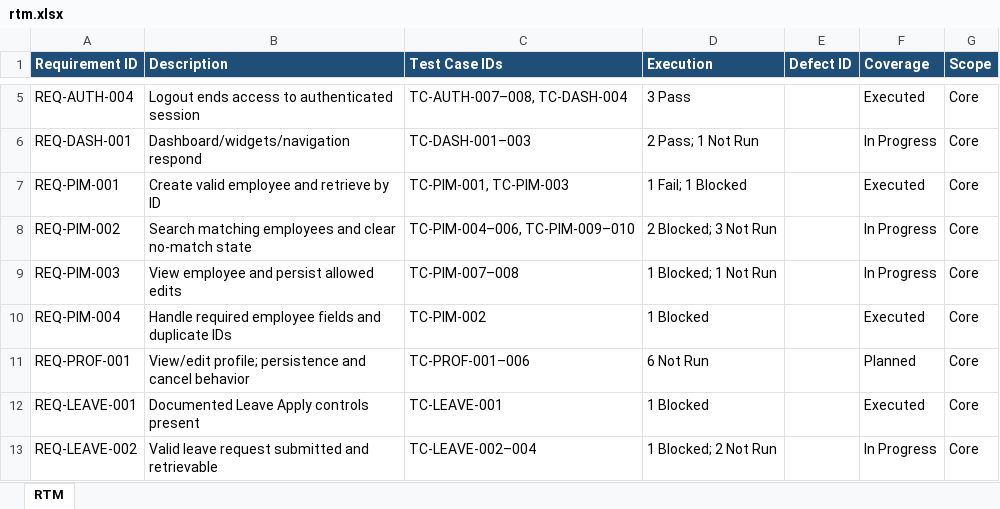
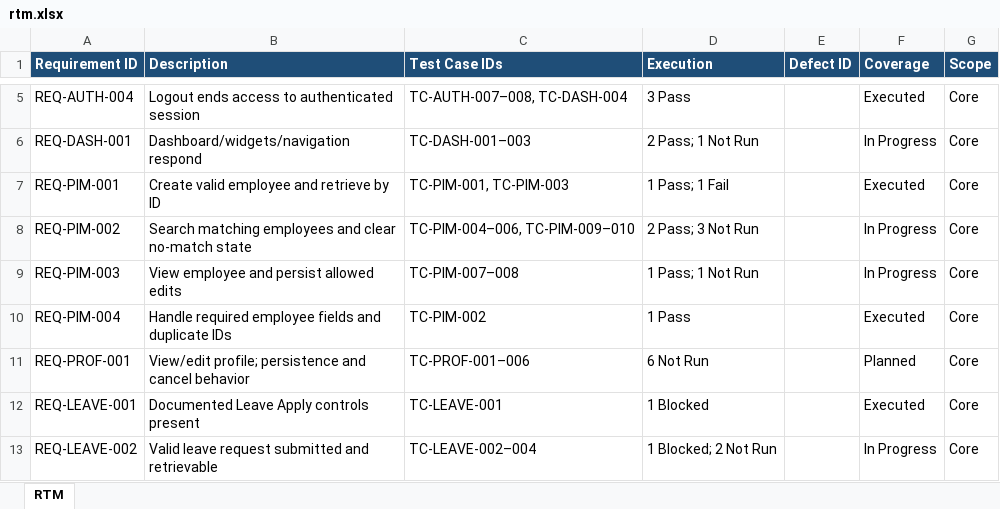
Before and after one commit to alaa-shehata5/testing1, an Excel workbook: docs/05-traceability/rtm.xlsx, sheet RTM, drawn as a sheet; only a part is shown, gaps mark what is left out; values as stored, in another font and other column widths than the file's, no borders; the diff names each change by its address in the sheet, - before the commit and + after, or states it on an @@ line.

```diff
--- a/docs/05-traceability/rtm.xlsx (sheet RTM)
+++ b/docs/05-traceability/rtm.xlsx (sheet RTM)
-D7 (Execution): 1 Fail; 1 Blocked
+D7 (Execution): 1 Pass; 1 Fail
-D8 (Execution): 2 Blocked; 3 Not Run
+D8 (Execution): 2 Pass; 3 Not Run
-D9 (Execution): 1 Blocked; 1 Not Run
+D9 (Execution): 1 Pass; 1 Not Run
-D10 (Execution): 1 Blocked
+D10 (Execution): 1 Pass
```
Also changed, not shown: docs/06-execution/regression-results.xlsx, 3 other files.
